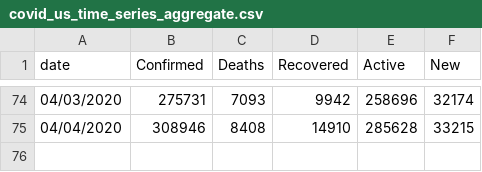
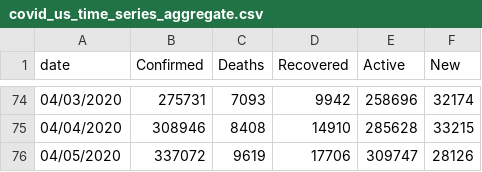
Before and after one commit to Slushmier/covid_us_tidy_time_series, a CSV file: covid_us_time_series_aggregate.csv, drawn as a sheet; only a part is shown, gaps mark what is left out; the diff names each change by its address in the sheet, - before the commit and + after, or states it on an @@ line.

```diff
--- a/covid_us_time_series_aggregate.csv
+++ b/covid_us_time_series_aggregate.csv
+row 76: 04/05/2020 | 337072 | 9619 | 17706 | 309747 | 28126
```
Also changed, not shown: covid_us_time_series.csv, 4 other files.
